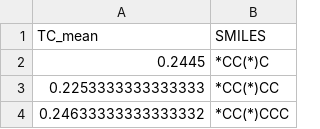
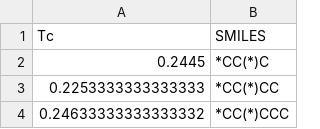
Before and after one commit to fate1997/polymon, a CSV file: database/external/Tc_kaggle.csv, drawn as a sheet; only a part is shown.

Commit message:
push the datasets

```diff
--- a/database/external/Tc_kaggle.csv
+++ b/database/external/Tc_kaggle.csv
@@ -1,2 +1,2 @@
-TC_mean,SMILES
+Tc,SMILES
 0.2445,*CC(*)C
```
Also changed, not shown: 16 other files.
